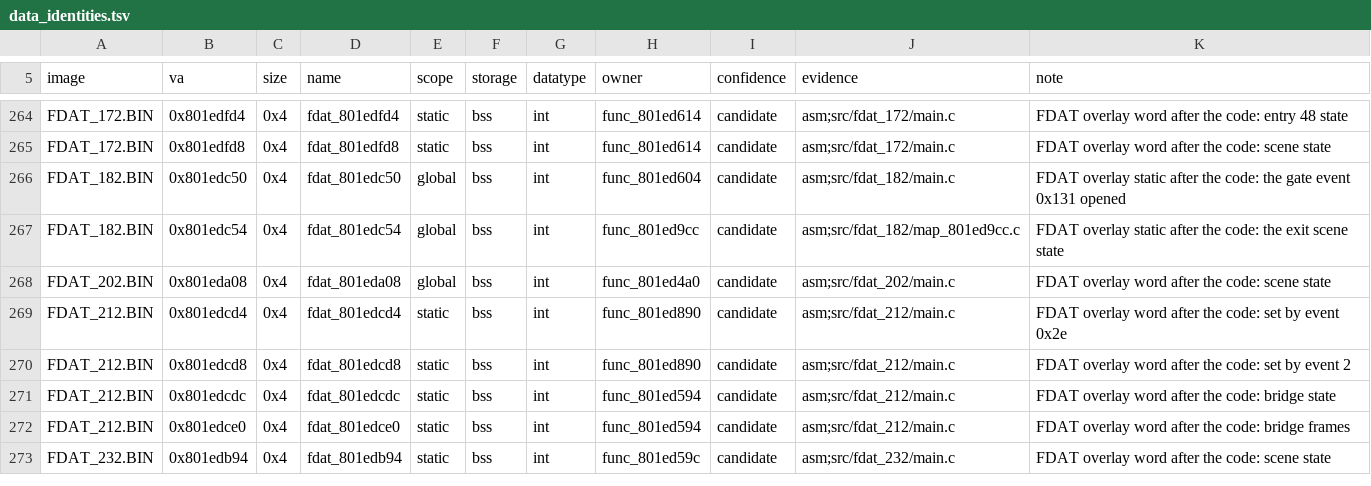
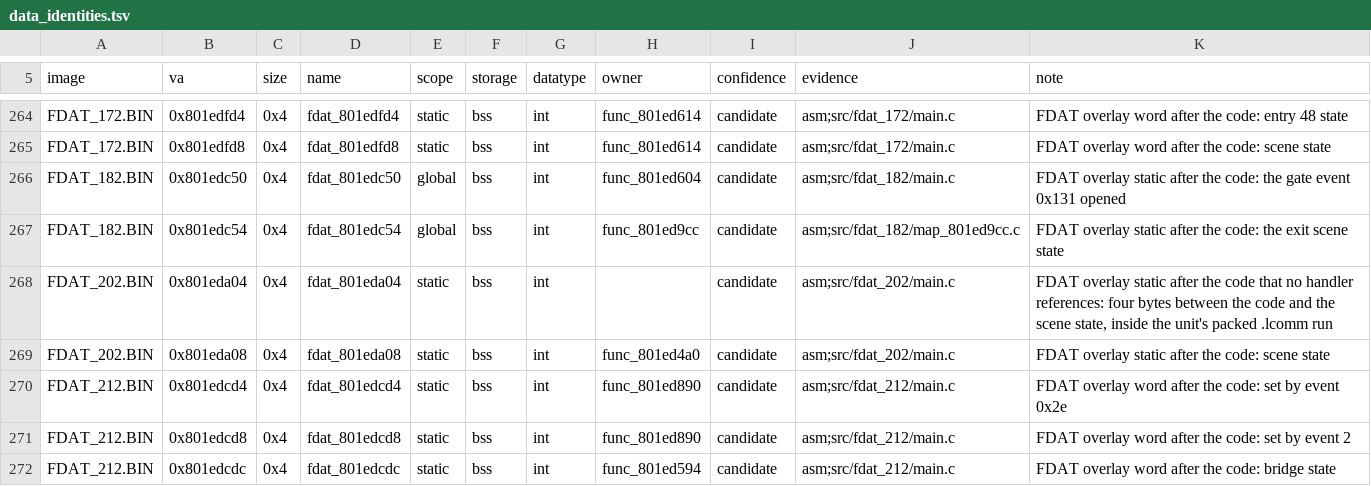
Before and after one commit to Voicedrew11/shadow-tower-decomp, a TSV file: config/retail/data_identities.tsv, drawn as a sheet; only a part is shown, gaps mark what is left out; the shorter side is filled out with more unchanged rows.

```diff
--- a/config/retail/data_identities.tsv
+++ b/config/retail/data_identities.tsv
@@ -267,3 +267,4 @@ FDAT_182.BIN	0x801edc50	0x4	fdat_801edc50	global	bss	int	func_801ed604	candidate
 FDAT_182.BIN	0x801edc54	0x4	fdat_801edc54	global	bss	int	func_801ed9cc	candidate	asm;src/fdat_182/map_801ed9cc.c	FDAT overlay static after the code: the exit scene state
-FDAT_202.BIN	0x801eda08	0x4	fdat_801eda08	global	bss	int	func_801ed4a0	candidate	asm;src/fdat_202/main.c	FDAT overlay word after the code: scene state
+FDAT_202.BIN	0x801eda04	0x4	fdat_801eda04	static	bss	int		candidate	asm;src/fdat_202/main.c	FDAT overlay static after the code that no handler references: four bytes between the code and the scene state, inside the unit's packed .lcomm run
+FDAT_202.BIN	0x801eda08	0x4	fdat_801eda08	static	bss	int	func_801ed4a0	candidate	asm;src/fdat_202/main.c	FDAT overlay static after the code: scene state
 FDAT_212.BIN	0x801edcd4	0x4	fdat_801edcd4	static	bss	int	func_801ed890	candidate	asm;src/fdat_212/main.c	FDAT overlay word after the code: set by event 0x2e
```
Also changed, not shown: config/retail/data.tsv, config/retail/data_reservations.tsv, 2 other files.
